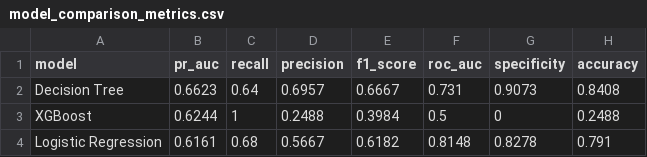
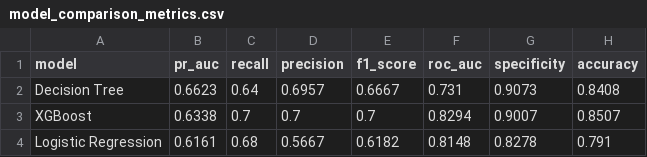
Before and after one commit to Surya9918/insurance-fraud-prediction_using_r, a CSV file: outputs/metrics/model_comparison_metrics.csv, drawn as a sheet.

Commit message:
Add enterprise Shiny application, calibrate XGBoost thresholds, update evaluation metrics, and enhance documentation

```diff
--- a/outputs/metrics/model_comparison_metrics.csv
+++ b/outputs/metrics/model_comparison_metrics.csv
@@ -2,3 +2,3 @@ model,pr_auc,recall,precision,f1_score,roc_auc,specificity,accuracy
 Decision Tree,0.6623,0.64,0.6957,0.6667,0.731,0.9073,0.8408
-XGBoost,0.6244,1,0.2488,0.3984,0.5,0,0.2488
+XGBoost,0.6338,0.7,0.7,0.7,0.8294,0.9007,0.8507
 Logistic Regression,0.6161,0.68,0.5667,0.6182,0.8148,0.8278,0.791
```
Also changed, not shown: 22 other files.
